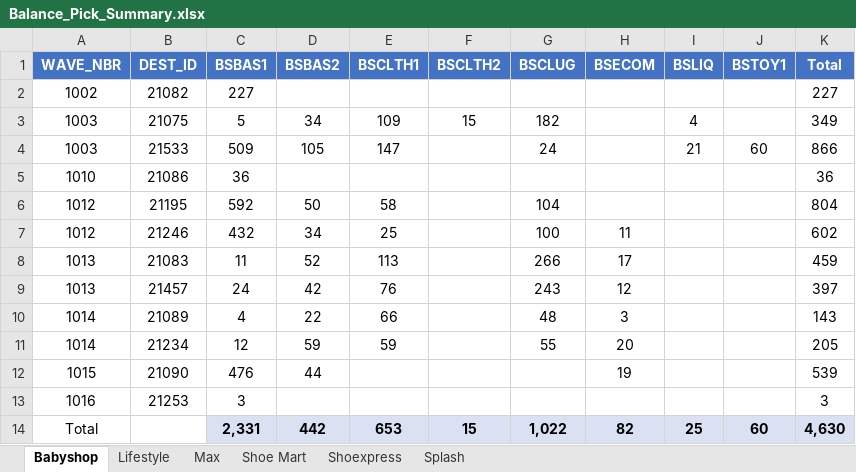
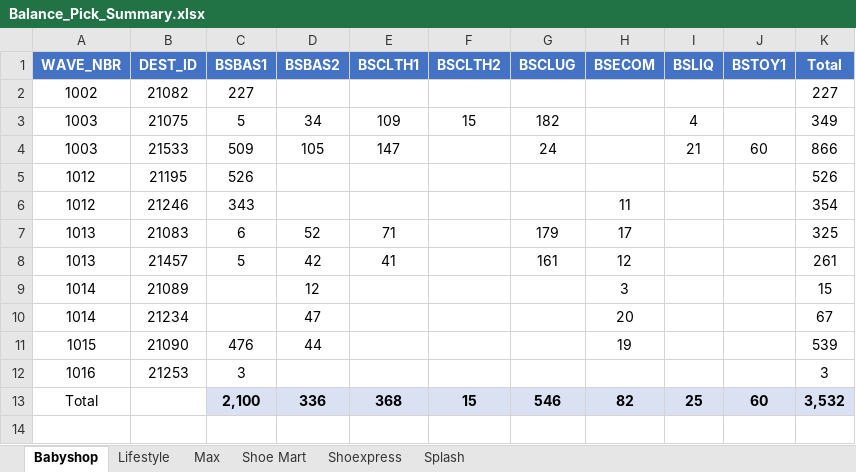
Before and after one commit to abs137/Balance-Pick, an Excel workbook: Balance_Pick_Summary.xlsx, sheet Babyshop, drawn as a sheet; values as stored, in another font and other column widths than the file's, no borders; removed rows and columns are numbered as before the commit, all else as after; the diff names each change by its address in the sheet, - before the commit and + after, or states it on an @@ line.

```diff
--- a/Balance_Pick_Summary.xlsx (sheet Babyshop)
+++ b/Balance_Pick_Summary.xlsx (sheet Babyshop)
-row 5: 1010 | 21086 | 36 |  |  |  |  |  |  |  | 36
-C5 (BSBAS1): 592
+C5 (BSBAS1): 526
-D5 (BSBAS2): 50
+D5 (BSBAS2): (empty)
-E5 (BSCLTH1): 58
+E5 (BSCLTH1): (empty)
-G5 (BSCLUG): 104
+G5 (BSCLUG): (empty)
-K5 (Total): 804
+K5 (Total): 526
-C6 (BSBAS1): 432
+C6 (BSBAS1): 343
-D6 (BSBAS2): 34
+D6 (BSBAS2): (empty)
-E6 (BSCLTH1): 25
+E6 (BSCLTH1): (empty)
-G6 (BSCLUG): 100
+G6 (BSCLUG): (empty)
-K6 (Total): 602
+K6 (Total): 354
-C7 (BSBAS1): 11
+C7 (BSBAS1): 6
-E7 (BSCLTH1): 113
+E7 (BSCLTH1): 71
-G7 (BSCLUG): 266
+G7 (BSCLUG): 179
-K7 (Total): 459
+K7 (Total): 325
-C8 (BSBAS1): 24
+C8 (BSBAS1): 5
-E8 (BSCLTH1): 76
+E8 (BSCLTH1): 41
-G8 (BSCLUG): 243
+G8 (BSCLUG): 161
-K8 (Total): 397
+K8 (Total): 261
-C9 (BSBAS1): 4
+C9 (BSBAS1): (empty)
-D9 (BSBAS2): 22
+D9 (BSBAS2): 12
-E9 (BSCLTH1): 66
+E9 (BSCLTH1): (empty)
-G9 (BSCLUG): 48
+G9 (BSCLUG): (empty)
-K9 (Total): 143
+K9 (Total): 15
-C10 (BSBAS1): 12
+C10 (BSBAS1): (empty)
-D10 (BSBAS2): 59
+D10 (BSBAS2): 47
-E10 (BSCLTH1): 59
+E10 (BSCLTH1): (empty)
-G10 (BSCLUG): 55
+G10 (BSCLUG): (empty)
-K10 (Total): 205
+K10 (Total): 67
-C13 (BSBAS1): 2,331
+C13 (BSBAS1): 2,100
-D13 (BSBAS2): 442
+D13 (BSBAS2): 336
-E13 (BSCLTH1): 653
+E13 (BSCLTH1): 368
-G13 (BSCLUG): 1,022
+G13 (BSCLUG): 546
-K13 (Total): 4,630
+K13 (Total): 3,532
```
Also changed, not shown: sheet Max, sheet Splash, sheet Lifestyle, sheet Shoe Mart.
